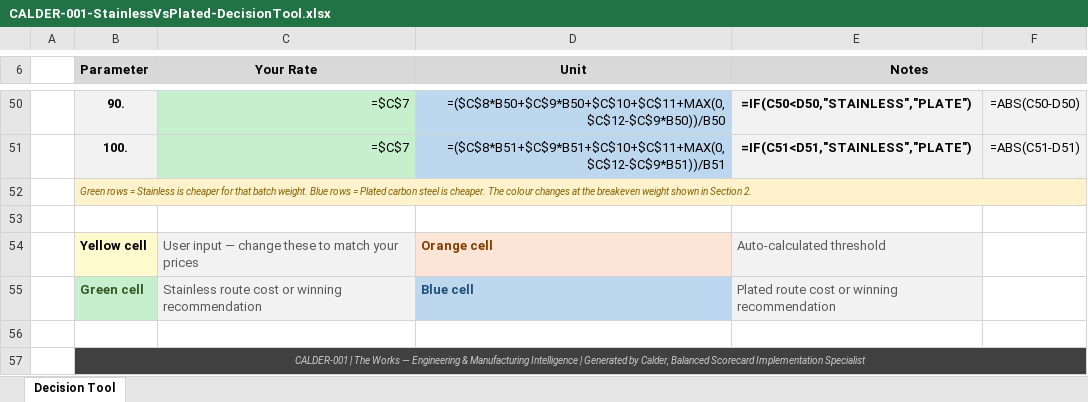
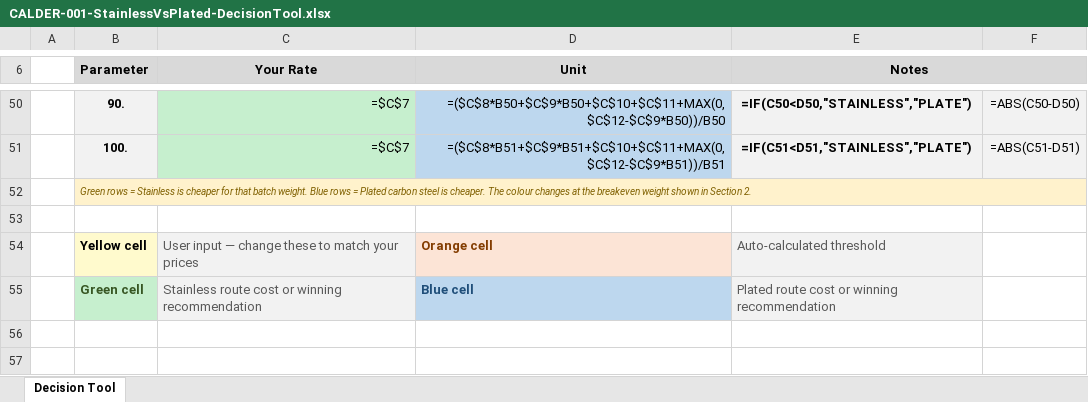
Before and after one commit to geoffkalms-arch/executive-dashboard, an Excel workbook: Owner Inbox/On-Demand/CALDER-001-StainlessVsPlated-DecisionTool.xlsx, sheet Decision Tool, drawn as a sheet; only a part is shown, gaps mark what is left out; values as stored, in another font and other column widths than the file's, no borders; formulas without a stored value are shown as written; conditional formats not drawn; the diff covers the shown part only; the diff names each change by its address in the sheet, - before the commit and + after, or states it on an @@ line.

```diff
--- a/Owner Inbox/On-Demand/CALDER-001-StainlessVsPlated-DecisionTool.xlsx (sheet Decision Tool)
+++ b/Owner Inbox/On-Demand/CALDER-001-StainlessVsPlated-DecisionTool.xlsx (sheet Decision Tool)
-row 56: (empty)
-row 57:  | CALDER-001 | The Works — Engineering & Manufacturing Intelligence | Generated by Calder, Balanced Scorecard Implementation Specialist
```
Also changed, not shown: 11 edited cells elsewhere in this sheet.
